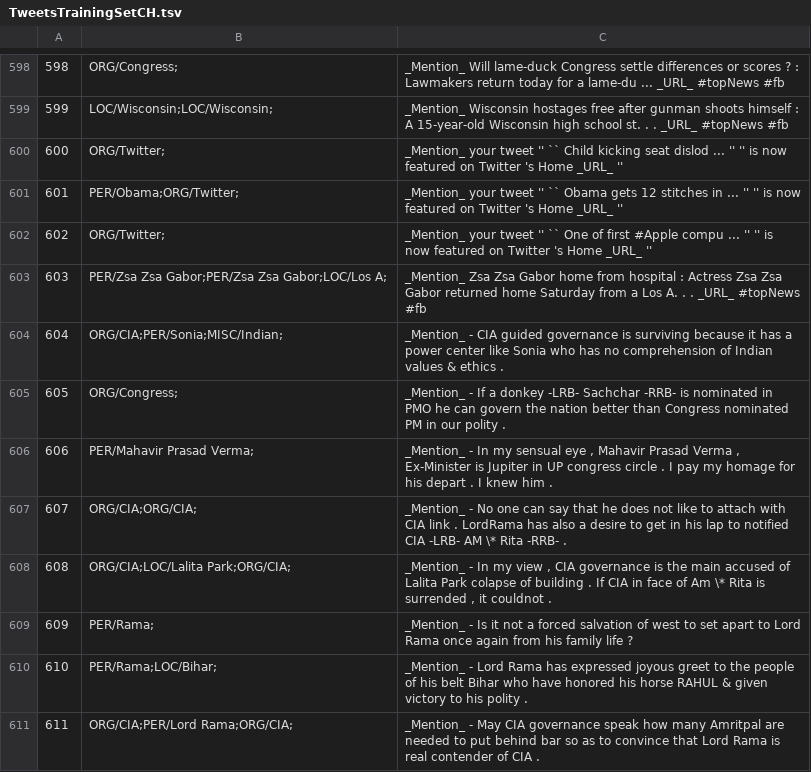
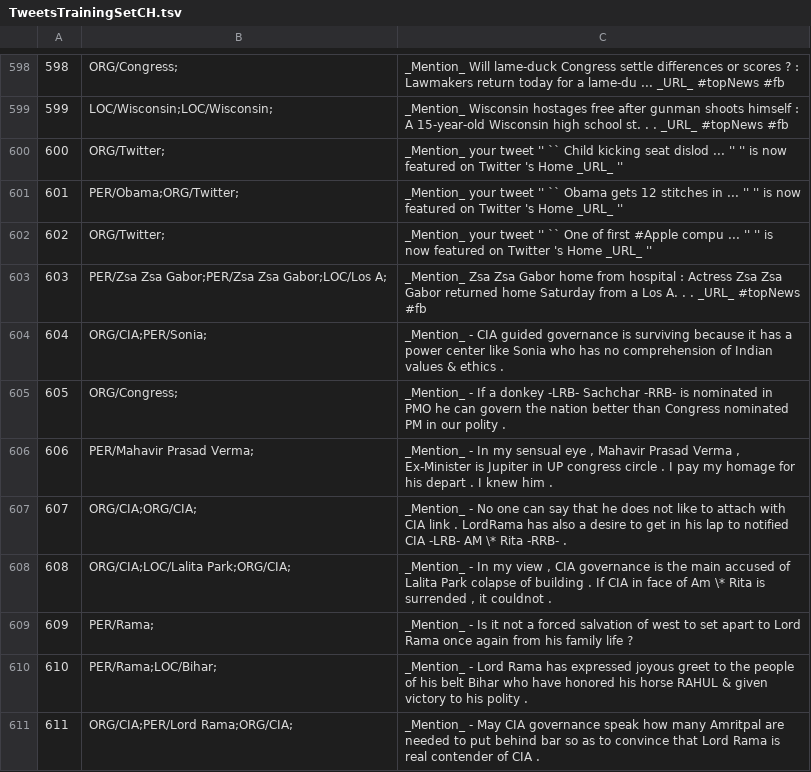
Before and after one commit to ampaeli/msm2013challengeTest, a TSV file: TweetsTrainingSetCH.tsv, drawn as a sheet; only a part is shown, gaps mark what is left out.

Commit message:
604	ORG/CIA;PER/Sonia;	_Mention_ - CIA guided governance is surviving because it has a power center like Sonia who has no comprehension of Indian values & ethics . ~removed Indian

```diff
--- a/TweetsTrainingSetCH.tsv
+++ b/TweetsTrainingSetCH.tsv
@@ -603,3 +603,3 @@
 603	PER/Zsa Zsa Gabor;PER/Zsa Zsa Gabor;LOC/Los A;	_Mention_ Zsa Zsa Gabor home from hospital : Actress Zsa Zsa Gabor returned home Saturday from a Los A. . . _URL_ #topNews  #fb
-604	ORG/CIA;PER/Sonia;MISC/Indian;	_Mention_ - CIA guided governance is surviving because it has a power center like Sonia who has no comprehension of Indian values & ethics .
+604	ORG/CIA;PER/Sonia;	_Mention_ - CIA guided governance is surviving because it has a power center like Sonia who has no comprehension of Indian values & ethics .
 605	ORG/Congress;	_Mention_ - If a donkey -LRB- Sachchar -RRB- is nominated in PMO he can govern the nation better than Congress nominated PM in our polity .
```
